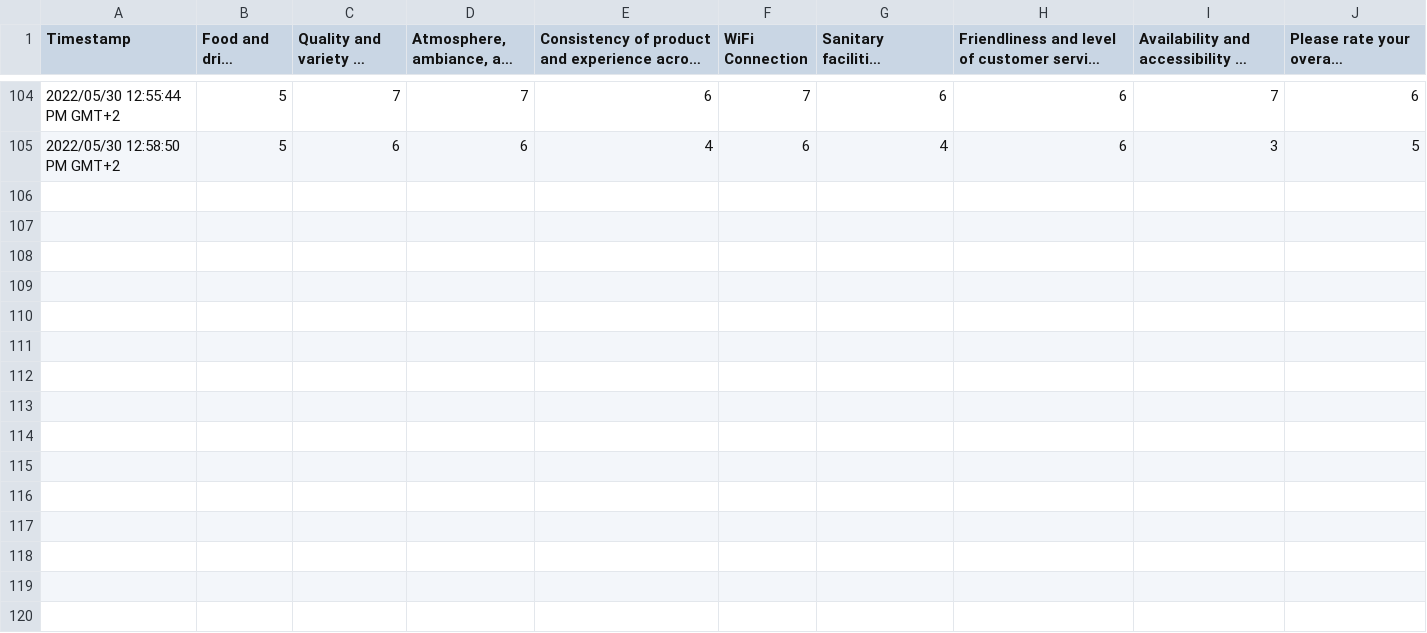
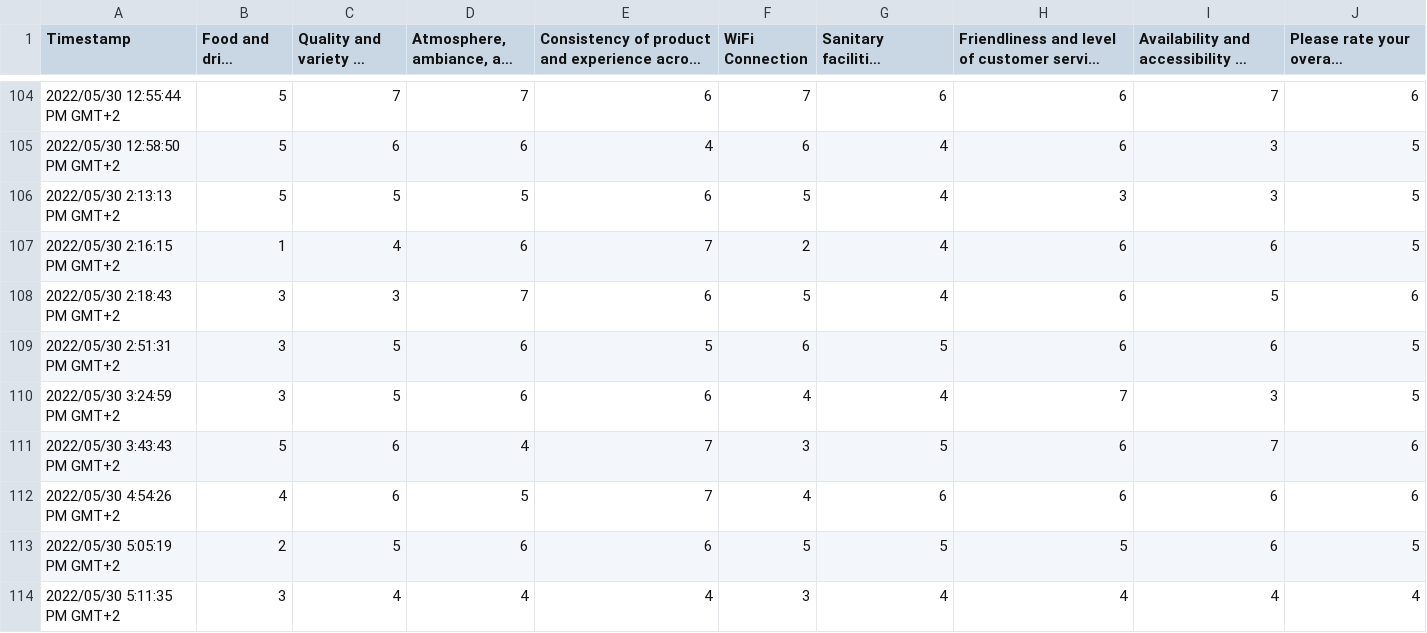
Before and after one commit to zdhiman/datasets, a CSV file: Starbucks_Customer_Satisfaction_Survey.csv, drawn as a sheet; only a part is shown, gaps mark what is left out; long unchanged cells end in …; the diff covers the shown part only; the diff names each change by its address in the sheet, - before the commit and + after, or states it on an @@ line.

Commit message:
Add files via upload

```diff
--- a/Starbucks_Customer_Satisfaction_Survey.csv
+++ b/Starbucks_Customer_Satisfaction_Survey.csv
+row 106: 2022/05/30 2:13:13 PM GMT+2 | 5 | 5 | 5 | 6 | 5 | 4 | 3 | 3 | 5
+row 107: 2022/05/30 2:16:15 PM GMT+2 | 1 | 4 | 6 | 7 | 2 | 4 | 6 | 6 | 5
+row 108: 2022/05/30 2:18:43 PM GMT+2 | 3 | 3 | 7 | 6 | 5 | 4 | 6 | 5 | 6
+row 109: 2022/05/30 2:51:31 PM GMT+2 | 3 | 5 | 6 | 5 | 6 | 5 | 6 | 6 | 5
+row 110: 2022/05/30 3:24:59 PM GMT+2 | 3 | 5 | 6 | 6 | 4 | 4 | 7 | 3 | 5
+row 111: 2022/05/30 3:43:43 PM GMT+2 | 5 | 6 | 4 | 7 | 3 | 5 | 6 | 7 | 6
+row 112: 2022/05/30 4:54:26 PM GMT+2 | 4 | 6 | 5 | 7 | 4 | 6 | 6 | 6 | 6
+row 113: 2022/05/30 5:05:19 PM GMT+2 | 2 | 5 | 6 | 6 | 5 | 5 | 5 | 6 | 5
+row 114: 2022/05/30 5:11:35 PM GMT+2 | 3 | 4 | 4 | 4 | 3 | 4 | 4 | 4 | 4
```
Also changed, not shown: 8 added rows elsewhere in this file.
